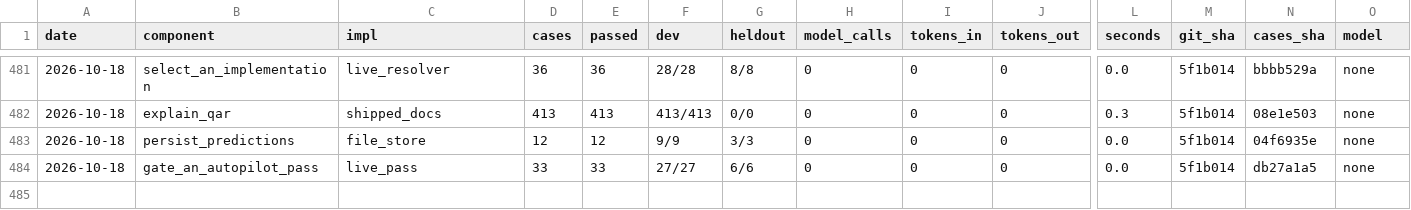
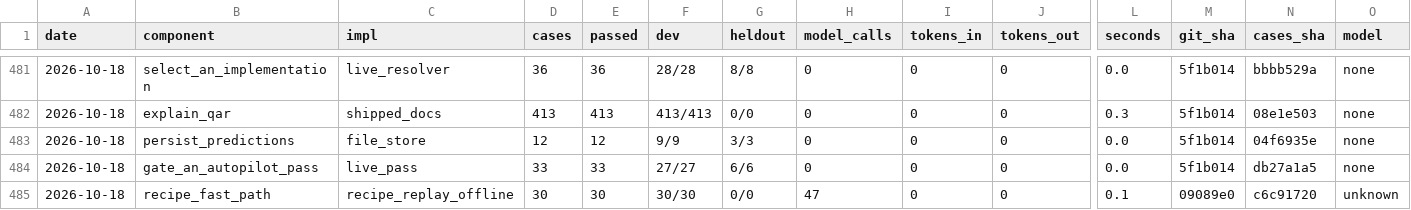
Before and after one commit to SpiritualData/quest-ai-runner, a CSV file: evaluation/components/results.csv, drawn as a sheet; only a part is shown, gaps mark what is left out; rows hold the shown columns only; the diff names each change by its address in the sheet, - before the commit and + after, or states it on an @@ line.

```diff
--- a/evaluation/components/results.csv
+++ b/evaluation/components/results.csv
+row 485: 2026-10-18 | recipe_fast_path | recipe_replay_offline | 30 | 30 | 30/30 | 0/0 | 47 | 0 | 0 | 0.1 | 09089e0 | c6c91720 | unknown
```
